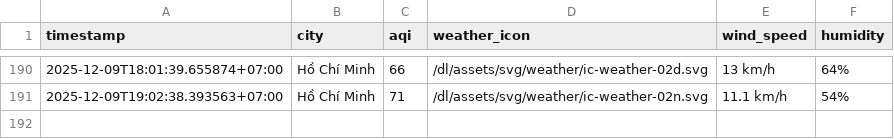
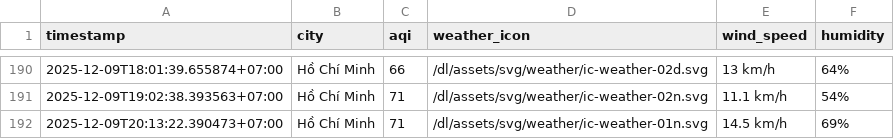
Before and after one commit to nghiahsgs/iqair-dataset, a CSV file: result/ho-chi-minh-city/aqi_ho-chi-minh-city_2025_dec.csv, drawn as a sheet; only a part is shown, gaps mark what is left out.

```diff
--- a/result/ho-chi-minh-city/aqi_ho-chi-minh-city_2025_dec.csv
+++ b/result/ho-chi-minh-city/aqi_ho-chi-minh-city_2025_dec.csv
@@ -191 +191,2 @@ timestamp,city,aqi,weather_icon,wind_speed,humidity
 2025-12-09T19:02:38.393563+07:00,Hồ Chí Minh,71,/dl/assets/svg/weather/ic-weather-02n.svg,11.1 km/h,54%
+2025-12-09T20:13:22.390473+07:00,Hồ Chí Minh,71,/dl/assets/svg/weather/ic-weather-01n.svg,14.5 km/h,69%
```
Also changed, not shown: result/can-tho/aqi_can-tho_2025_dec.csv, result/da-nang/aqi_da-nang_2025_dec.csv, 5 other files.
